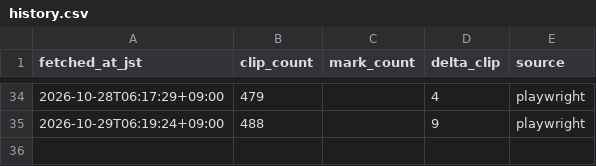
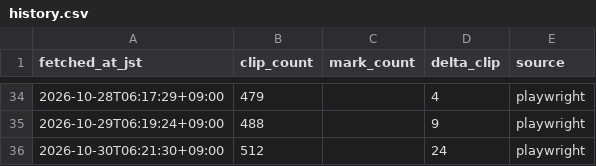
Before and after one commit to nobpanpocopina-ai/filmarks-tracker, a CSV file: history.csv, drawn as a sheet; only a part is shown, gaps mark what is left out.

```diff
--- a/history.csv
+++ b/history.csv
@@ -35 +35,2 @@ fetched_at_jst,clip_count,mark_count,delta_clip,source
 2026-10-29T06:19:24+09:00,488,,9,playwright
+2026-10-30T06:21:30+09:00,512,,24,playwright
```
Also changed, not shown: 1 other file.
